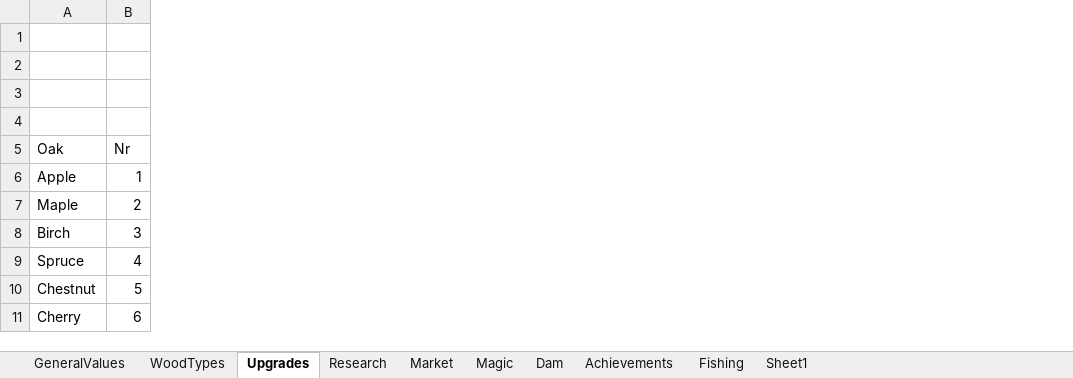
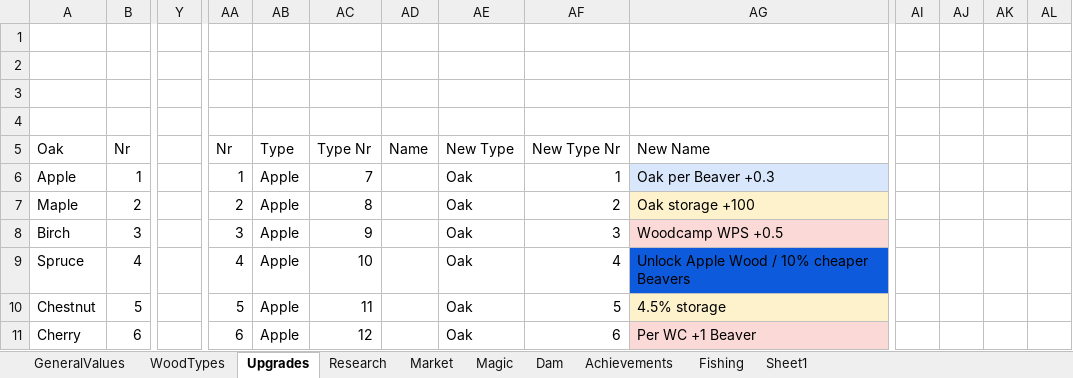
Before and after one commit to mdbernhards/BeaverIncremental, an Excel workbook: Beavers incremental mega sheet.xlsx, sheet Upgrades, drawn as a sheet; only a part is shown, gaps mark what is left out; values as stored, in another font and other column widths than the file's, no borders; the diff covers the shown part only; the diff names each change by its address in the sheet, - before the commit and + after, or states it on an @@ line.

Commit message:
Major Upgrade Changes
Scaled down upgrades from 18 to 10
Rewrote most upgrades

```diff
--- a/Beavers incremental mega sheet.xlsx (sheet Upgrades)
+++ b/Beavers incremental mega sheet.xlsx (sheet Upgrades)
+column Y, empty
+column AA, rows 5-11: Nr | 1 | 2 | 3 | 4 | 5 | 6
+column AB, rows 5-11: Type | Apple | Apple | Apple | Apple | Apple | Apple
+column AC, rows 5-11: Type Nr | 7 | 8 | 9 | 10 | 11 | 12
+column AD, row 5: Name
+column AE, rows 5-11: New Type | Oak | Oak | Oak | Oak | Oak | Oak
+column AF, rows 5-11: New Type Nr | 1 | 2 | 3 | 4 | 5 | 6
+column AG, rows 5-11: New Name | Oak per Beaver +0.3 | Oak storage +100 | Woodcamp WPS +0.5 | Unlock Apple Wood / 10% cheaper Beavers | 4.5% storage | Per WC +1 Beaver
+column AI, empty
+column AJ, empty
+column AK, empty
+column AL, empty
```
Also changed, not shown: 2 added columns elsewhere in this sheet, 4 other files.
